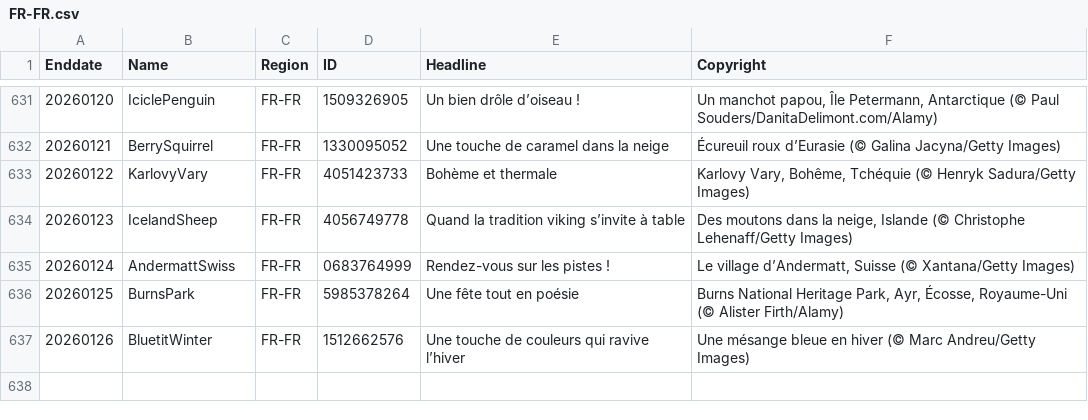
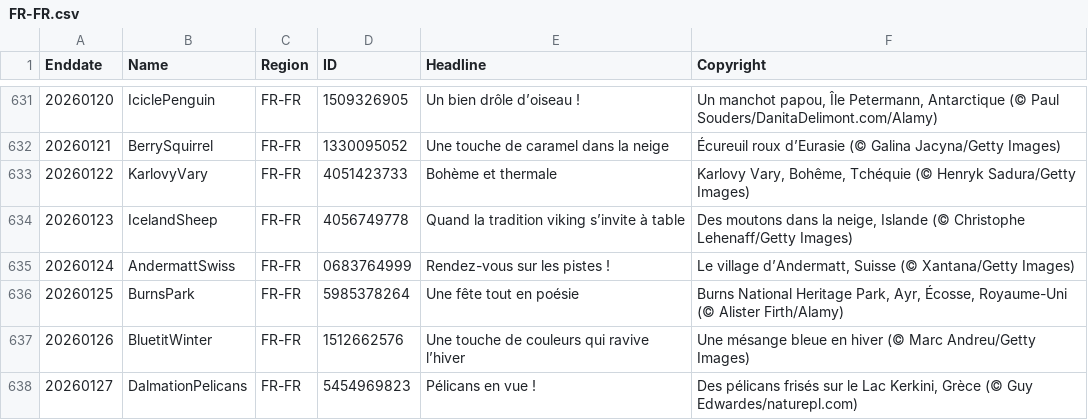
Before and after one commit to taumasyang/imageArchive, a CSV file: metadata/FR-FR.csv, drawn as a sheet; only a part is shown, gaps mark what is left out; the diff names each change by its address in the sheet, - before the commit and + after, or states it on an @@ line.

```diff
--- a/metadata/FR-FR.csv
+++ b/metadata/FR-FR.csv
+row 638: 20260127 | DalmationPelicans | FR-FR | 5454969823 | Pélicans en vue ! | Des pélicans frisés sur le Lac Kerkini, Grèce (© Guy Edwardes/naturepl.com)
```
Also changed, not shown: metadata/ES-ES.csv, metadata/IT-IT.csv, 9 other files.
